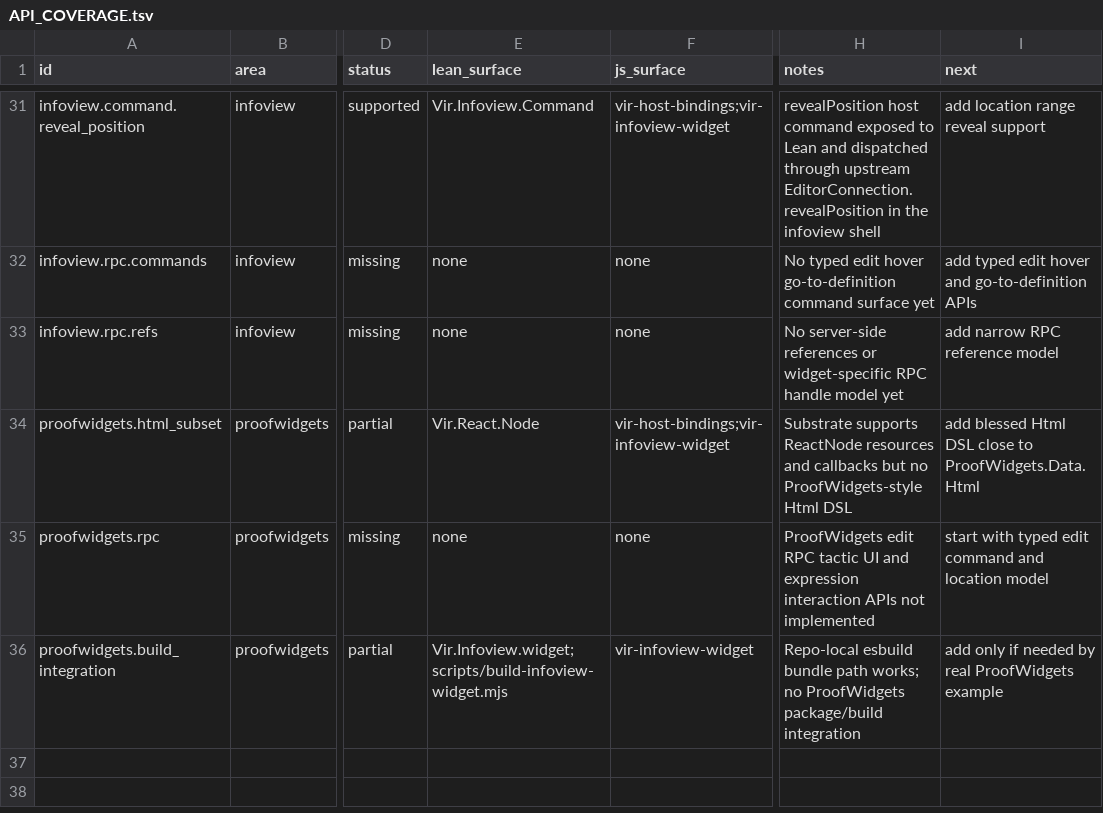
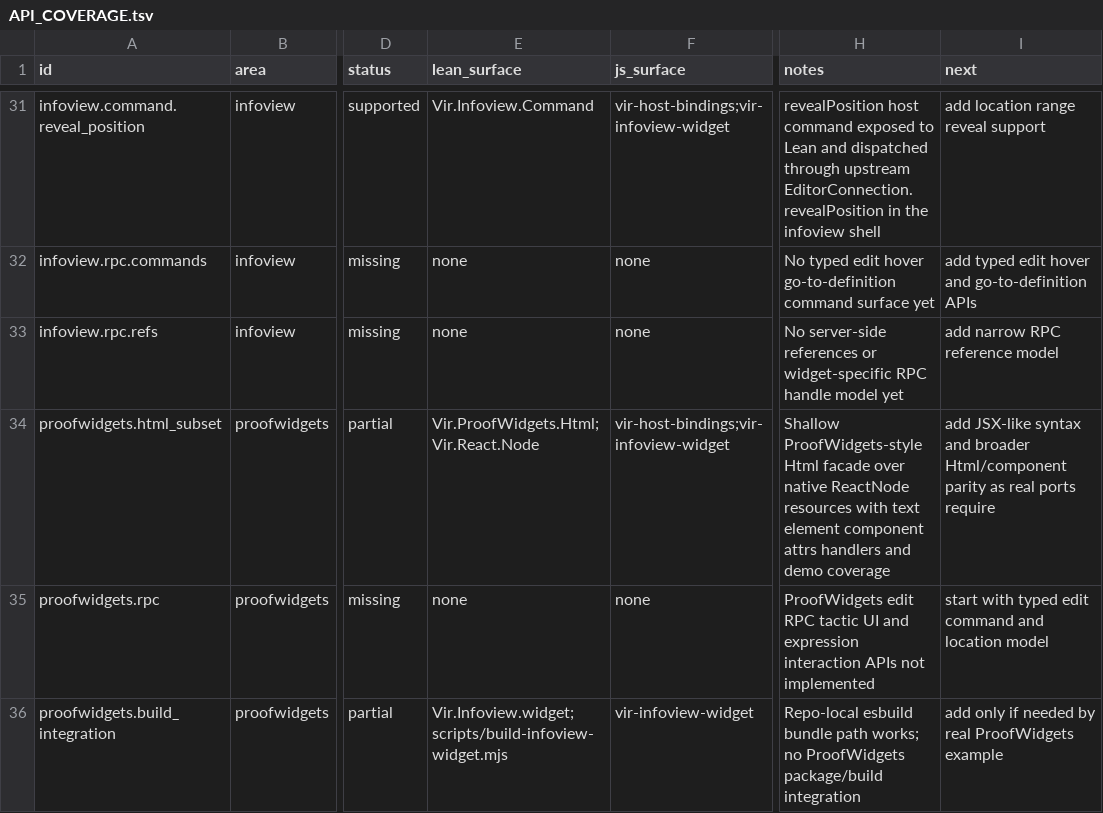
Before and after one commit to ejgallego/lean-vir, a TSV file: docs/API_COVERAGE.tsv, drawn as a sheet; only a part is shown, gaps mark what is left out; the diff names each change by its address in the sheet, - before the commit and + after, or states it on an @@ line.

Commit message:
feat: add proofwidgets html facade

```diff
--- a/docs/API_COVERAGE.tsv
+++ b/docs/API_COVERAGE.tsv
-E34 (lean_surface): Vir.React.Node
+E34 (lean_surface): Vir.ProofWidgets.Html;Vir.React.Node
-H34 (notes): Substrate supports ReactNode resources and callbacks but no ProofWidgets-style Html DSL
+H34 (notes): Shallow ProofWidgets-style Html facade over native ReactNode resources with text element component attrs handlers and demo coverage
-I34 (next): add blessed Html DSL close to ProofWidgets.Data.Html
+I34 (next): add JSX-like syntax and broader Html/component parity as real ports require
```
Also changed, not shown: 10 other files.
